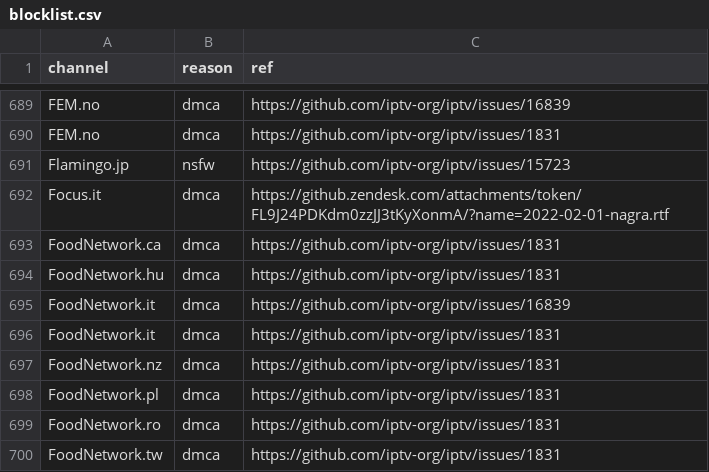
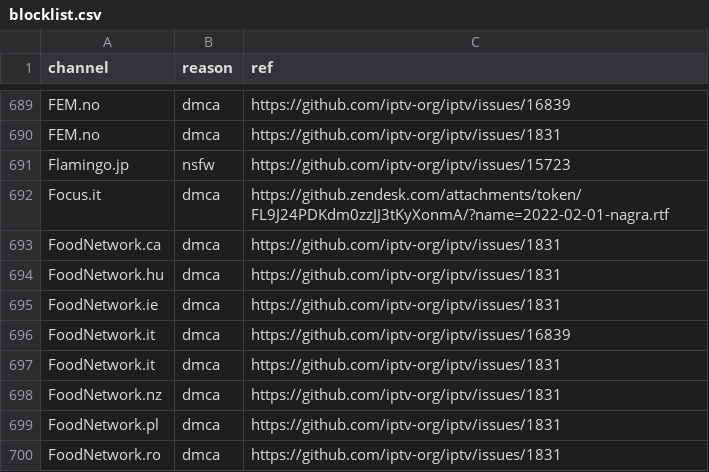
Before and after one commit to iptv-org/database, a CSV file: data/blocklist.csv, drawn as a sheet; only a part is shown, gaps mark what is left out; the shorter side is filled out with more unchanged rows.

```diff
--- a/data/blocklist.csv
+++ b/data/blocklist.csv
@@ -694,2 +694,3 @@ FoodNetwork.ca,dmca,https://github.com/iptv-org/iptv/issues/1831
 FoodNetwork.hu,dmca,https://github.com/iptv-org/iptv/issues/1831
+FoodNetwork.ie,dmca,https://github.com/iptv-org/iptv/issues/1831
 FoodNetwork.it,dmca,https://github.com/iptv-org/iptv/issues/16839
```
Also changed, not shown: 3 other files.
